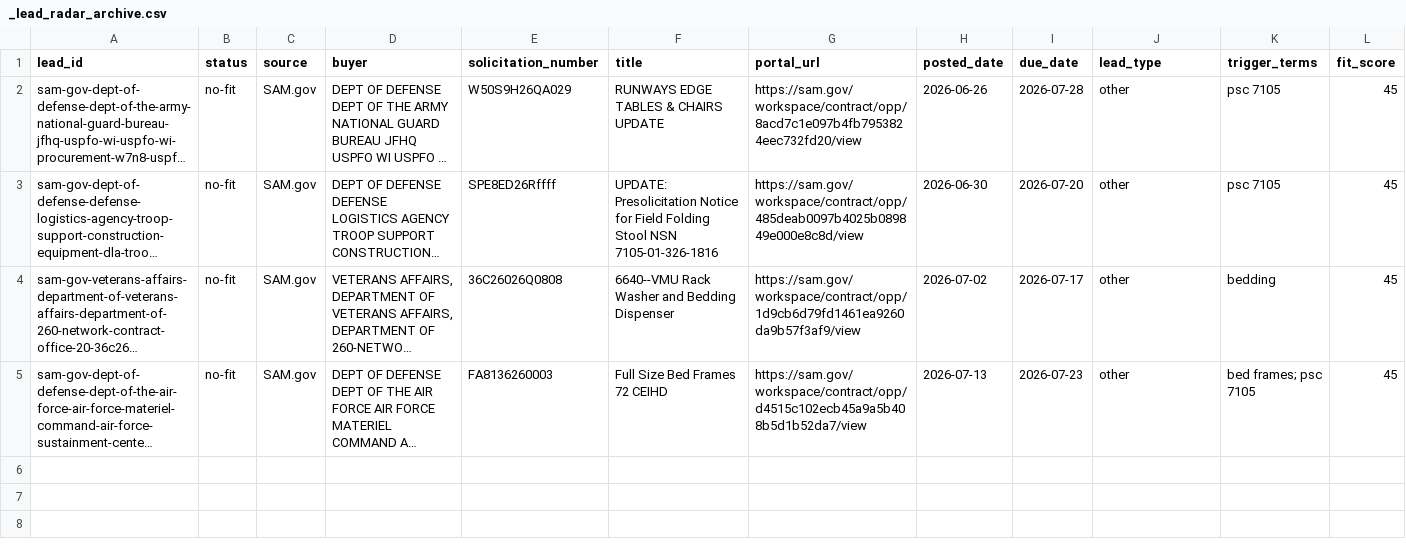
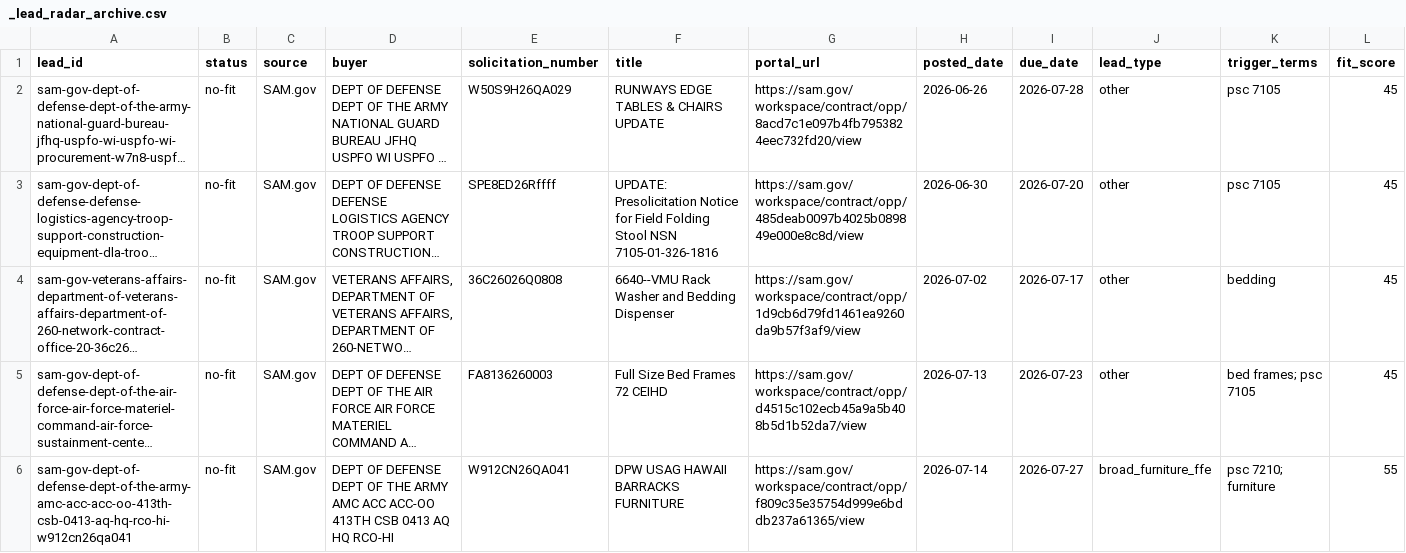
Before and after one commit to beford782/Silverline-Sleep-Procurement, a CSV file: leads/archive/_lead_radar_archive.csv, drawn as a sheet; only a part is shown; long unchanged cells end in …; rows hold the shown columns only; the diff covers the shown part only; the diff names each change by its address in the sheet, - before the commit and + after, or states it on an @@ line.

```diff
--- a/leads/archive/_lead_radar_archive.csv
+++ b/leads/archive/_lead_radar_archive.csv
+row 6: sam-gov-dept-of-defense-dept-of-the-army-amc-acc-acc-oo-413th-csb-0413-aq-hq-rco-hi-w912cn26qa041 | no-fit | SAM.gov | DEPT OF DEFENSE DEPT OF THE ARMY AMC ACC ACC-OO 413TH CSB 0413 AQ HQ RCO-HI | W912CN26QA041 | DPW USAG HAWAII BARRACKS FURNITURE | https://sam.gov/workspace/contract/opp/f809c35e35754d999e6bddb237a61365/view | 2026-07-14 | 2026-07-27 | broad_furniture_ffe | psc 7210; furniture | 55
```
Also changed, not shown: 2 added rows elsewhere in this file, leads/review/_lead_radar.csv.
